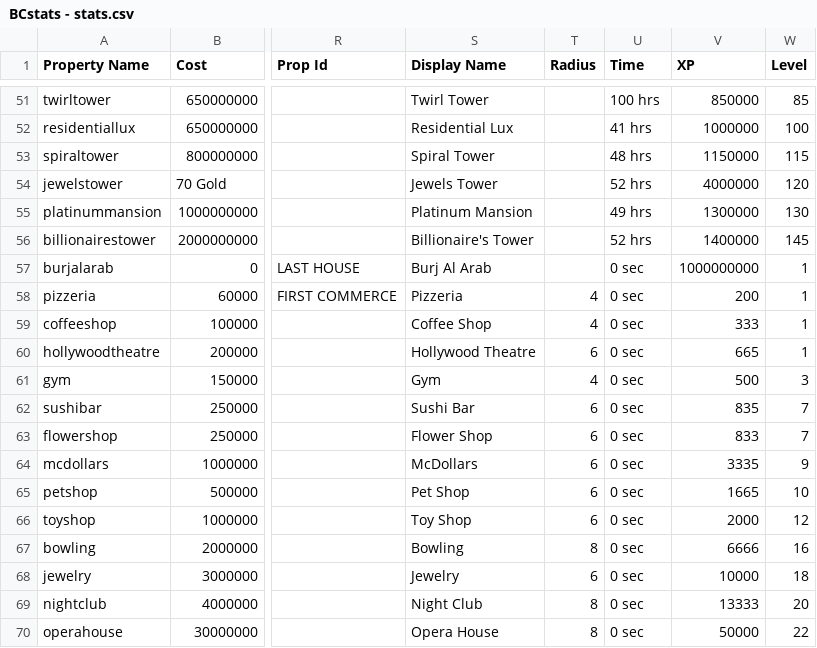
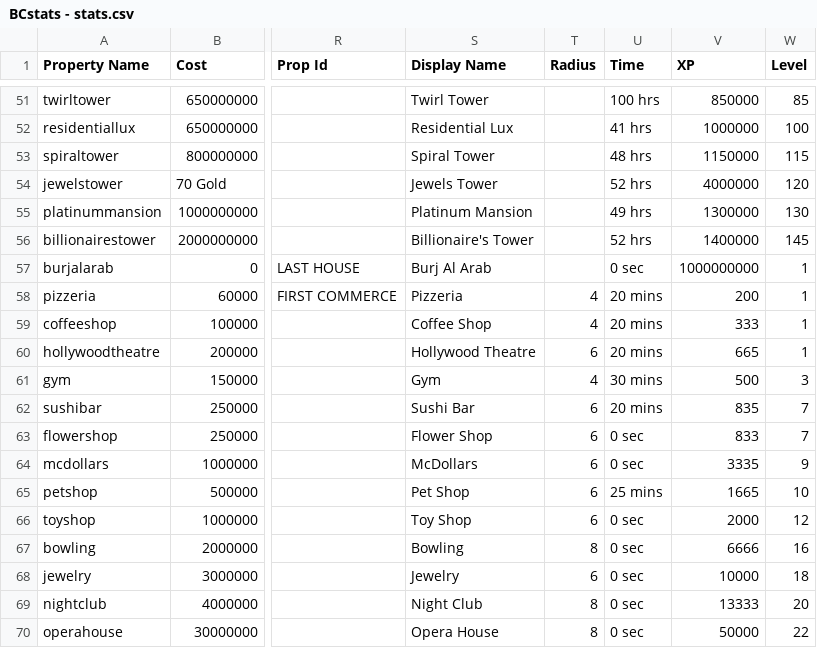
Before and after one commit to Zaiqin/Billionaire-City, a CSV file: Assets/Resources/BCstats - stats.csv, drawn as a sheet; only a part is shown, gaps mark what is left out; the diff names each change by its address in the sheet, - before the commit and + after, or states it on an @@ line.

Commit message:
Added basic daily bonus

```diff
--- a/Assets/Resources/BCstats - stats.csv
+++ b/Assets/Resources/BCstats - stats.csv
-U58:U60 (Time): 0 sec
+U58:U60 (Time): 20 mins
-U61 (Time): 0 sec
+U61 (Time): 30 mins
-U62 (Time): 0 sec
+U62 (Time): 20 mins
-U65 (Time): 0 sec
+U65 (Time): 25 mins
```
Also changed, not shown: 9 other files.
